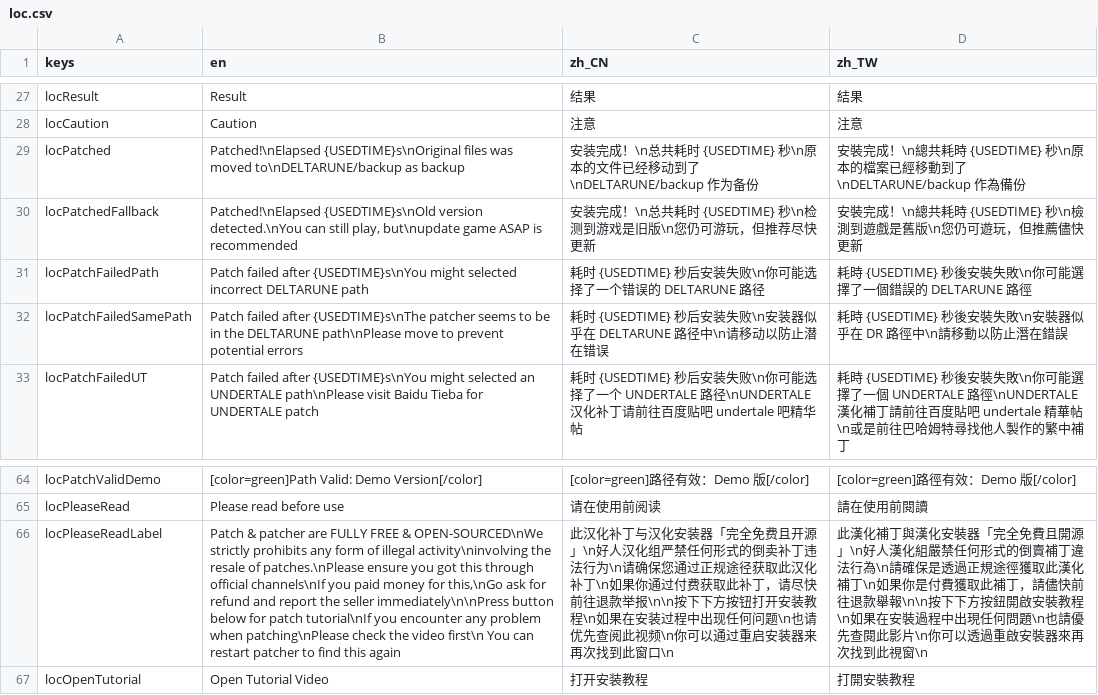
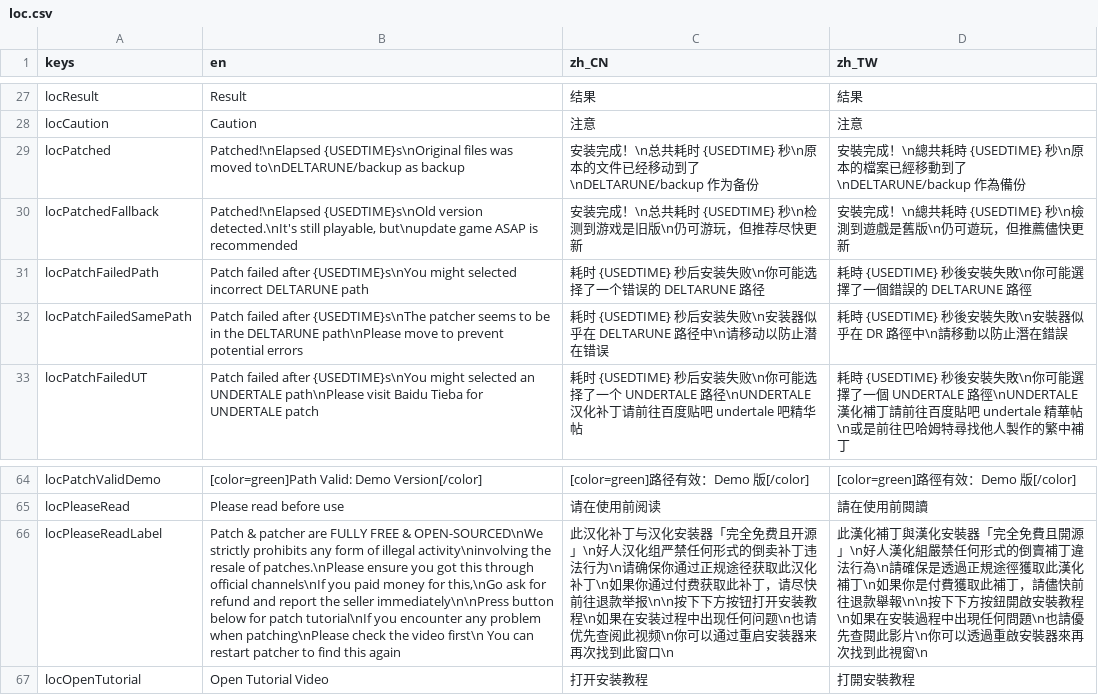
Before and after one commit to gm3dr/DeltaruneChinesePatcher, a CSV file: Locale/loc.csv, drawn as a sheet; only a part is shown, gaps mark what is left out; the diff names each change by its address in the sheet, - before the commit and + after, or states it on an @@ line.

Commit message:
Update loc.csv

```diff
--- a/Locale/loc.csv
+++ b/Locale/loc.csv
-B30 (en): …{USEDTIME}s\nOld version detected.\nYou can still play, but\nupdate game…
+B30 (en): …{USEDTIME}s\nOld version detected.\nIt's still playable, but\nupdate game…
-C30 (zh_CN): …是旧版\n您仍可游玩…
+C30 (zh_CN): …是旧版\n仍可游玩…
-D30 (zh_TW): …是舊版\n您仍可遊玩…
+D30 (zh_TW): …是舊版\n仍可遊玩…
-C66 (zh_CN): …\n请确保您通过正规…
+C66 (zh_CN): …\n请确保你通过正规…
```
